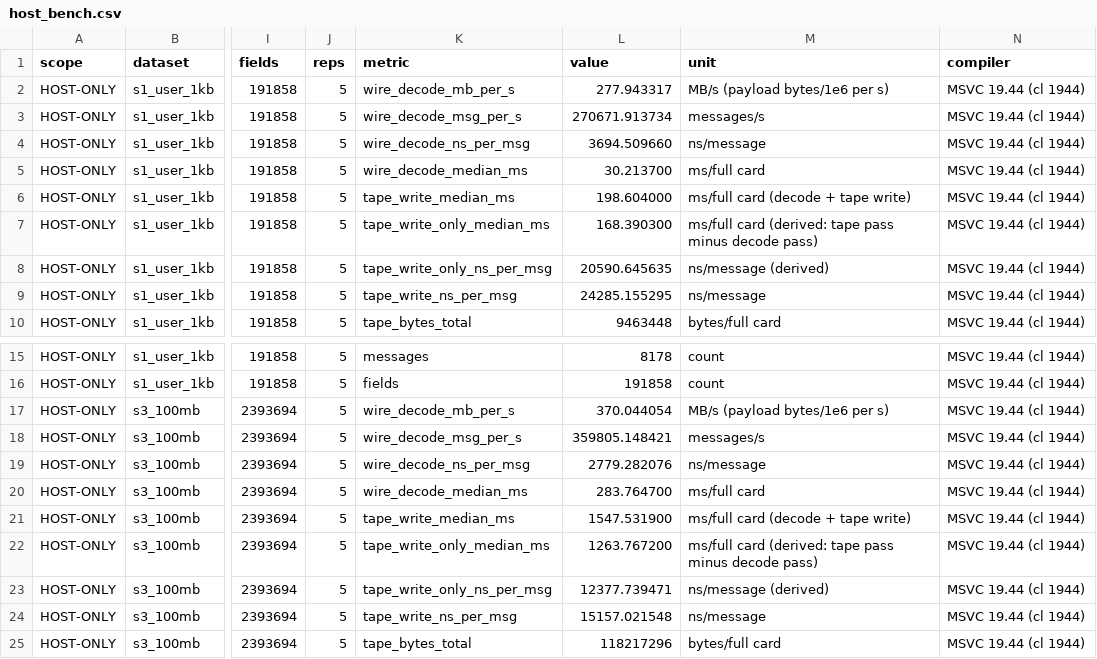
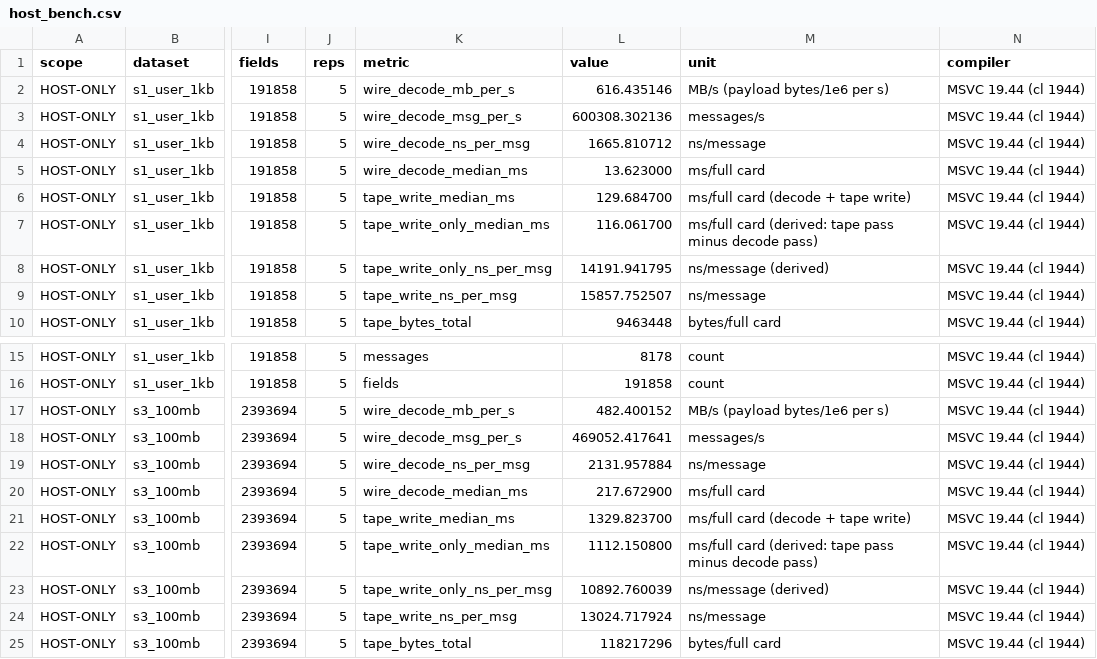
Before and after one commit to Albusriddle/q2-07-arkts-protobuf, a CSV file: evidence/host/host_bench.csv, drawn as a sheet; only a part is shown, gaps mark what is left out; the diff names each change by its address in the sheet, - before the commit and + after, or states it on an @@ line.

```diff
--- a/evidence/host/host_bench.csv
+++ b/evidence/host/host_bench.csv
-L2 (value): 277.943317
+L2 (value): 616.435146
-L3 (value): 270671.913734
+L3 (value): 600308.302136
-L4 (value): 3694.509660
+L4 (value): 1665.810712
-L5 (value): 30.213700
+L5 (value): 13.623000
-L6 (value): 198.604000
+L6 (value): 129.684700
-L7 (value): 168.390300
+L7 (value): 116.061700
-L8 (value): 20590.645635
+L8 (value): 14191.941795
-L9 (value): 24285.155295
+L9 (value): 15857.752507
-L17 (value): 370.044054
+L17 (value): 482.400152
-L18 (value): 359805.148421
+L18 (value): 469052.417641
-L19 (value): 2779.282076
+L19 (value): 2131.957884
-L20 (value): 283.764700
+L20 (value): 217.672900
-L21 (value): 1547.531900
+L21 (value): 1329.823700
-L22 (value): 1263.767200
+L22 (value): 1112.150800
-L23 (value): 12377.739471
+L23 (value): 10892.760039
-L24 (value): 15157.021548
+L24 (value): 13024.717924
```
Also changed, not shown: 13 other files.
